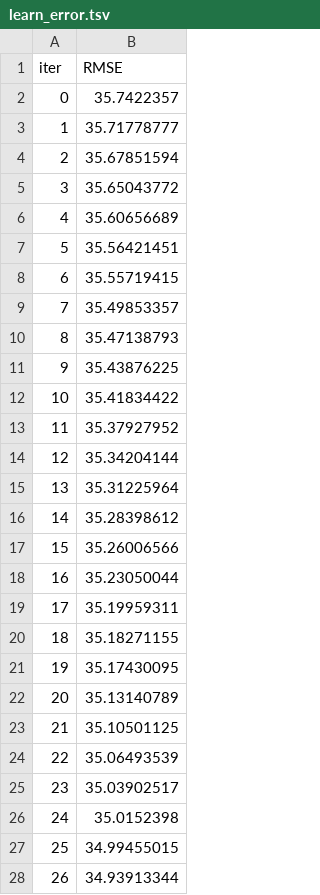
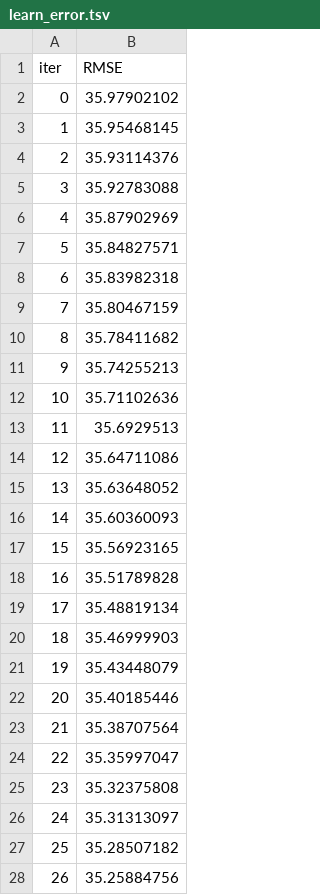
Before and after one commit to NancyPatel11/Data-Mining-Course-Project-3, a TSV file: code_files/catboost_info/learn_error.tsv, drawn as a sheet; only a part is shown; the diff covers the shown part only.

```diff
--- a/code_files/catboost_info/learn_error.tsv
+++ b/code_files/catboost_info/learn_error.tsv
@@ -1,28 +1,28 @@
 iter	RMSE
-0	35.7422357
-1	35.71778777
-2	35.67851594
-3	35.65043772
-4	35.60656689
-5	35.56421451
-6	35.55719415
-7	35.49853357
-8	35.47138793
-9	35.43876225
-10	35.41834422
-11	35.37927952
-12	35.34204144
-13	35.31225964
-14	35.28398612
-15	35.26006566
-16	35.23050044
-17	35.19959311
-18	35.18271155
-19	35.17430095
-20	35.13140789
-21	35.10501125
-22	35.06493539
-23	35.03902517
-24	35.0152398
-25	34.99455015
-26	34.93913344
+0	35.97902102
+1	35.95468145
+2	35.93114376
+3	35.92783088
+4	35.87902969
+5	35.84827571
+6	35.83982318
+7	35.80467159
+8	35.78411682
+9	35.74255213
+10	35.71102636
+11	35.6929513
+12	35.64711086
+13	35.63648052
+14	35.60360093
+15	35.56923165
+16	35.51789828
+17	35.48819134
+18	35.46999903
+19	35.43448079
+20	35.40185446
+21	35.38707564
+22	35.35997047
+23	35.32375808
+24	35.31313097
+25	35.28507182
+26	35.25884756
```
Also changed, not shown: 73 edited cells elsewhere in this file, code_files/catboost_info/time_left.tsv, 4 other files.
